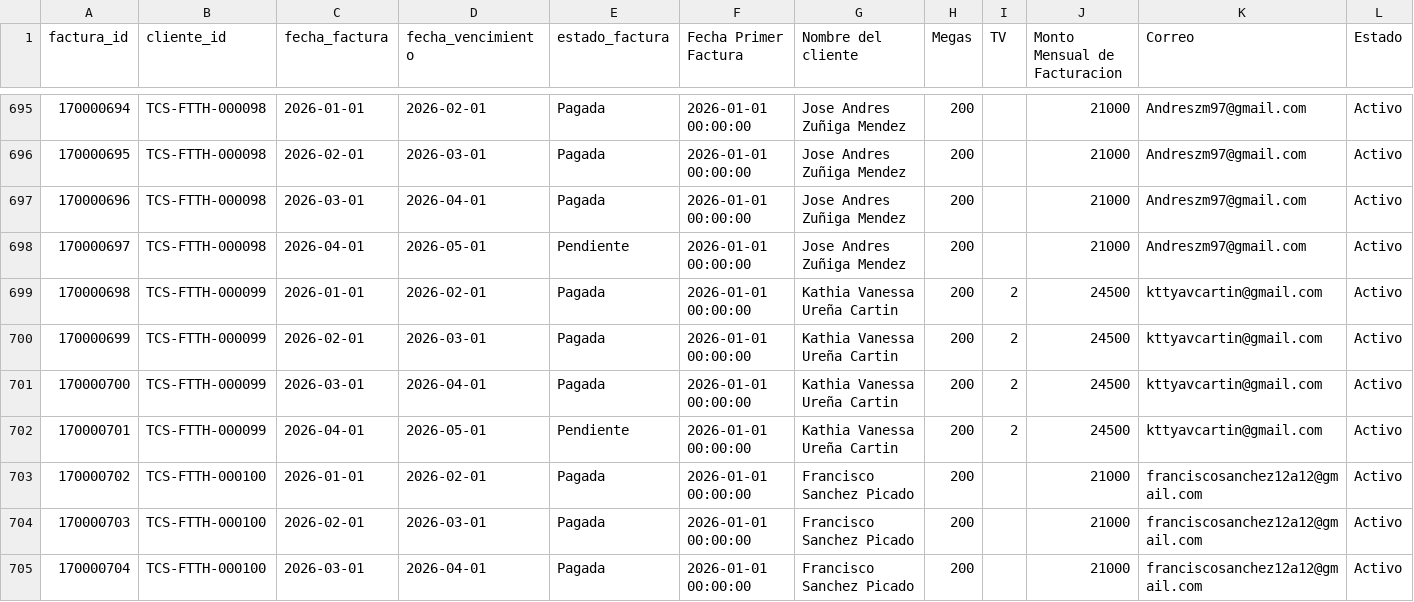
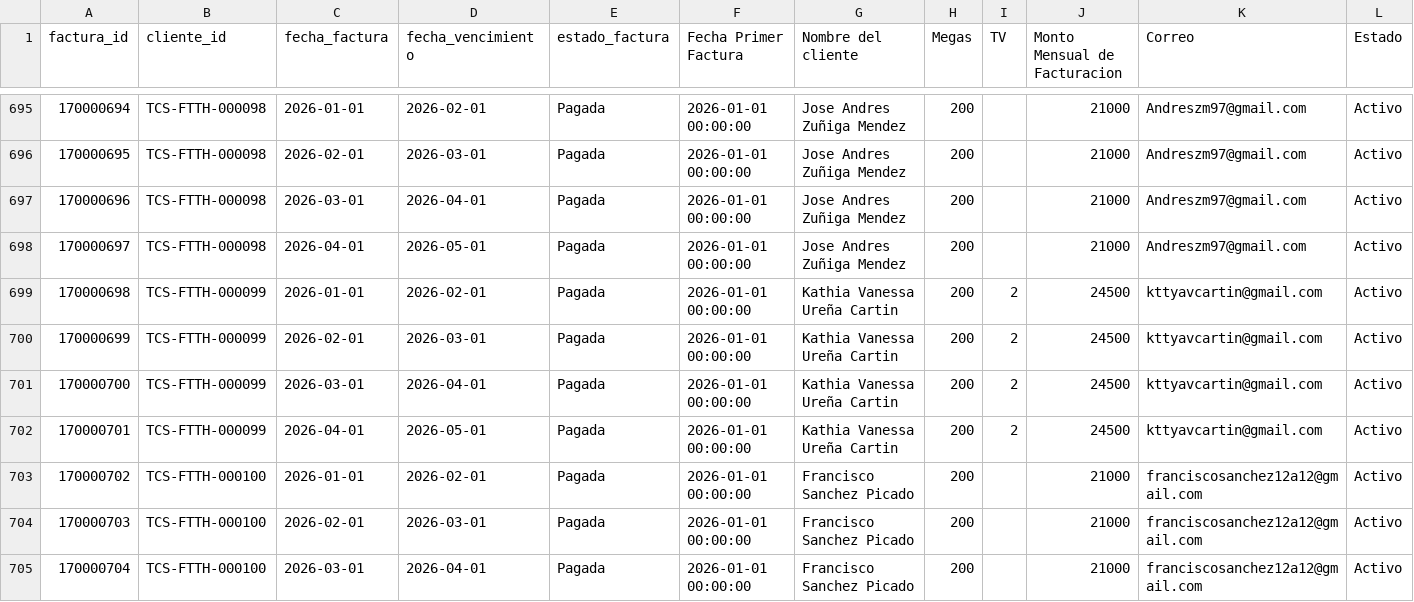
Before and after one commit to telcosur-cr/telcosur-app, a CSV file: Facturacion_Proyectada_Telcosur.csv, drawn as a sheet; only a part is shown, gaps mark what is left out; the diff covers the shown part only; the diff names each change by its address in the sheet, - before the commit and + after, or states it on an @@ line.

```diff
--- a/Facturacion_Proyectada_Telcosur.csv
+++ b/Facturacion_Proyectada_Telcosur.csv
-E698 (estado_factura): Pendiente
+E698 (estado_factura): Pagada
-E702 (estado_factura): Pendiente
+E702 (estado_factura): Pagada
```
Also changed, not shown: 81 edited cells elsewhere in this file, clientes.csv, 1 other file.
